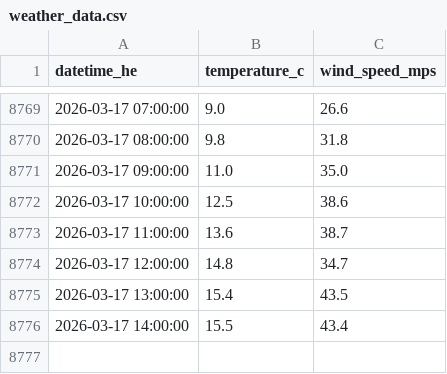
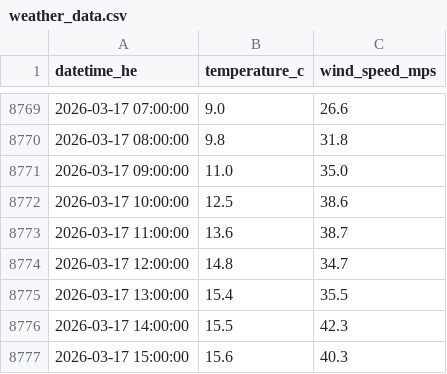
Before and after one commit to a338wong/alberta_energy_market_analytics_dashboard, a CSV file: data/raw/weather_data.csv, drawn as a sheet; only a part is shown, gaps mark what is left out.

```diff
--- a/data/raw/weather_data.csv
+++ b/data/raw/weather_data.csv
@@ -8774,3 +8774,4 @@ datetime_he,temperature_c,wind_speed_mps
 2026-03-17 12:00:00,14.8,34.7
-2026-03-17 13:00:00,15.4,43.5
-2026-03-17 14:00:00,15.5,43.4
+2026-03-17 13:00:00,15.4,35.5
+2026-03-17 14:00:00,15.5,42.3
+2026-03-17 15:00:00,15.6,40.3
```
Also changed, not shown: data/raw/pool_price_current_raw.csv.
